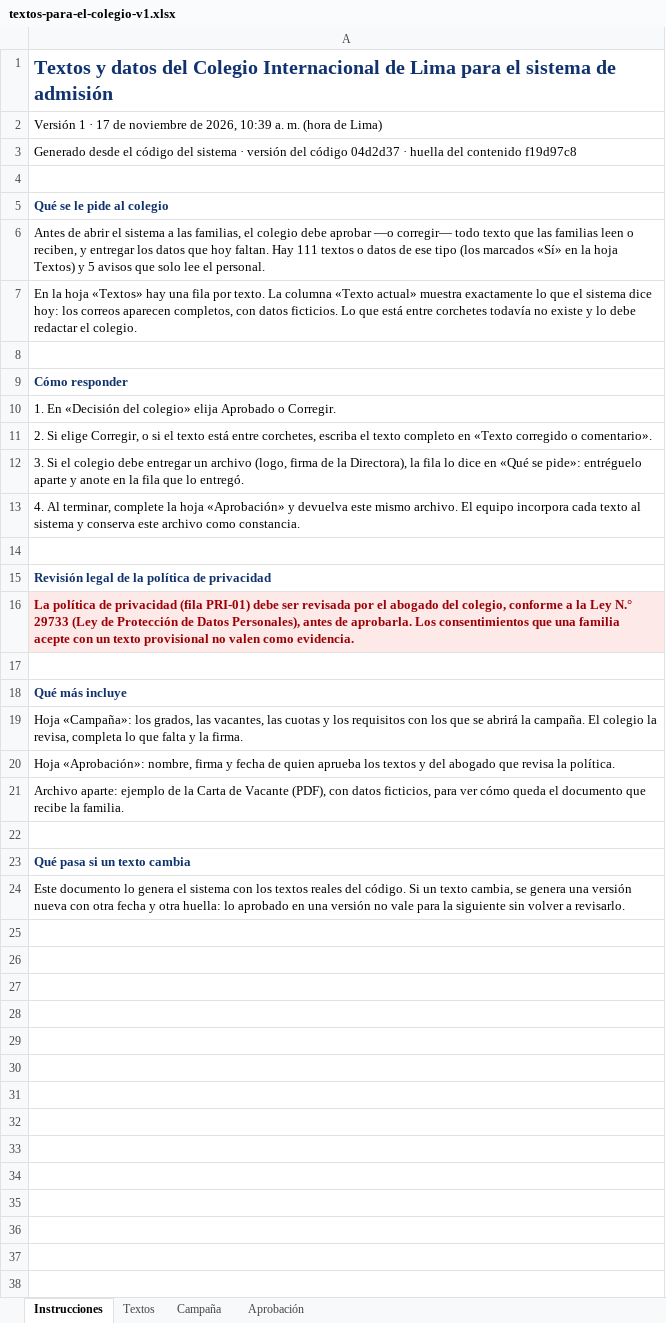
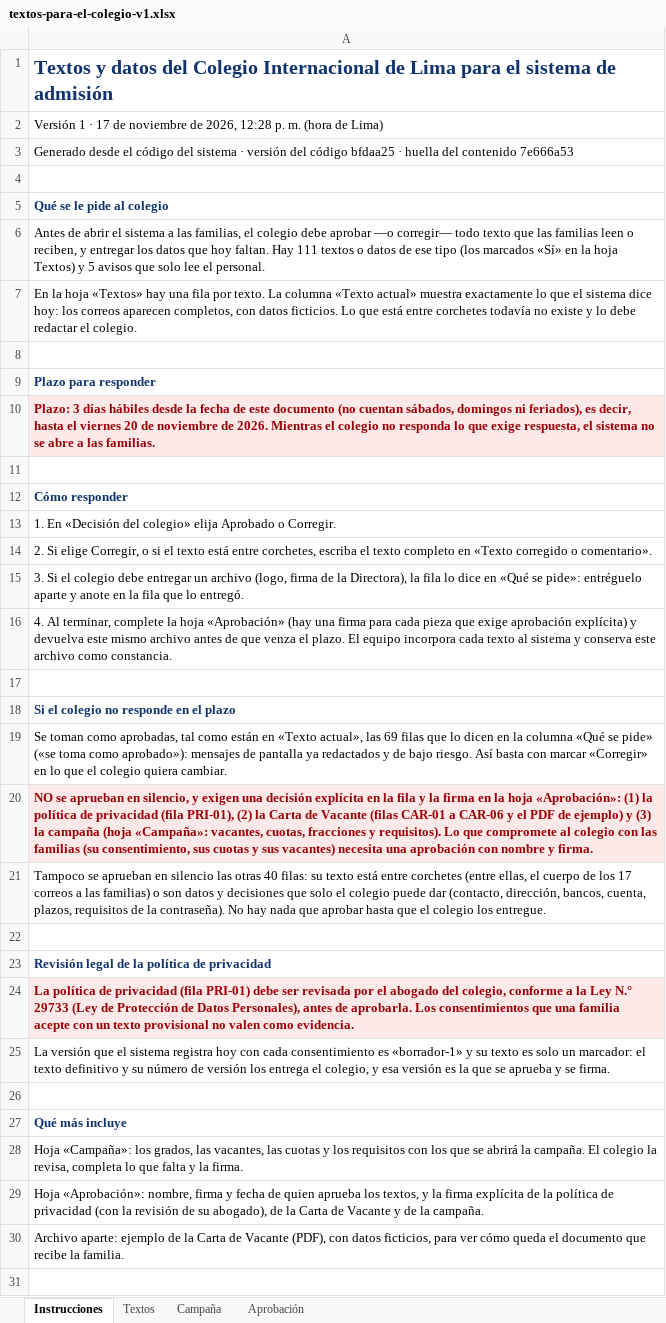
Before and after one commit to winstonleon/CIL_TP1, an Excel workbook: docs/colegio/textos-para-el-colegio-v1.xlsx, sheet Instrucciones, drawn as a sheet; only a part is shown; the shorter side is filled out with more unchanged rows; values as stored, in another font and other column widths than the file's, no borders; addresses are those after the commit; the diff names each change by its address in the sheet, - before the commit and + after, or states it on an @@ line.

Commit message:
docs(colegio): version 1 del documento con el plazo hasta el 20/11/2026 y la regla de aprobacion por defecto, aun sin enviar (huella 7e666a53, codigo bfdaa25)

```diff
--- a/docs/colegio/textos-para-el-colegio-v1.xlsx (sheet Instrucciones)
+++ b/docs/colegio/textos-para-el-colegio-v1.xlsx (sheet Instrucciones)
-A2: …de 2026, 10:39 a. m. (hora…
+A2: …de 2026, 12:28 p. m. (hora…
-A3: …del código 04d2d37 · huella del contenido f19d97c8
+A3: …del código bfdaa25 · huella del contenido 7e666a53
+row 9: Plazo para responder
+row 10: Plazo: 3 días hábiles desde la fecha de este documento (no cuentan sábados, domingos ni feriados), es decir, hasta el viernes 20 de noviembre de 2026. Mientras el colegio no responda lo que exige respuesta, el sistema no se abre a las familias.
+row 11: (empty)
-A16: …hoja «Aprobación» y devuelva este mismo archivo. El equipo…
+A16: …hoja «Aprobación» (hay una firma para cada pieza que exige aprobación explícita) y devuelva este mismo archivo antes de que venza el plazo. El equipo…
+row 17: (empty)
+row 18: Si el colegio no responde en el plazo
+row 19: Se toman como aprobadas, tal como están en «Texto actual», las 69 filas que lo dicen en la columna «Qué se pide» («se toma como aprobado»): mensajes de pantalla ya redactados y de bajo riesgo. Así basta con marcar «Corregir» en lo que el colegio quiera cambiar.
+row 20: NO se aprueban en silencio, y exigen una decisión explícita en la fila y la firma en la hoja «Aprobación»: (1) la política de privacidad (fila PRI-01), (2) la Carta de Vacante (filas CAR-01 a CAR-06 y el PDF de ejemplo) y (3) la campaña (hoja «Campaña»: vacantes, cuotas, fracciones y requisitos). Lo que compromete al colegio con las familias (su consentimiento, sus cuotas y sus vacantes) necesita una aprobación con nombre y firma.
+row 21: Tampoco se aprueban en silencio las otras 40 filas: su texto está entre corchetes (entre ellas, el cuerpo de los 17 correos a las familias) o son datos y decisiones que solo el colegio puede dar (contacto, dirección, bancos, cuenta, plazos, requisitos de la contraseña). No hay nada que aprobar hasta que el colegio los entregue.
+row 25: La versión que el sistema registra hoy con cada consentimiento es «borrador-1» y su texto es solo un marcador: el texto definitivo y su número de versión los entrega el colegio, y esa versión es la que se aprueba y se firma.
-A29: …aprueba los textos y del abogado que revisa la política.
+A29: …aprueba los textos, y la firma explícita de la política de privacidad (con la revisión de su abogado), de la Carta de Vacante y de la campaña.
```
Also changed, not shown: sheet Textos, sheet Aprobación.
